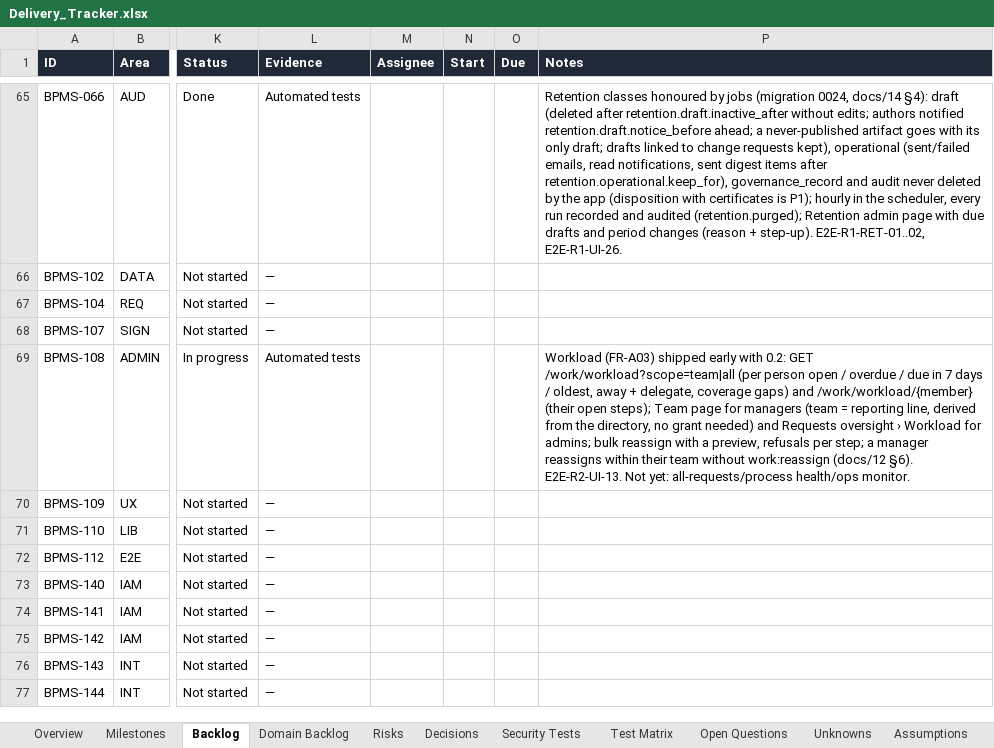
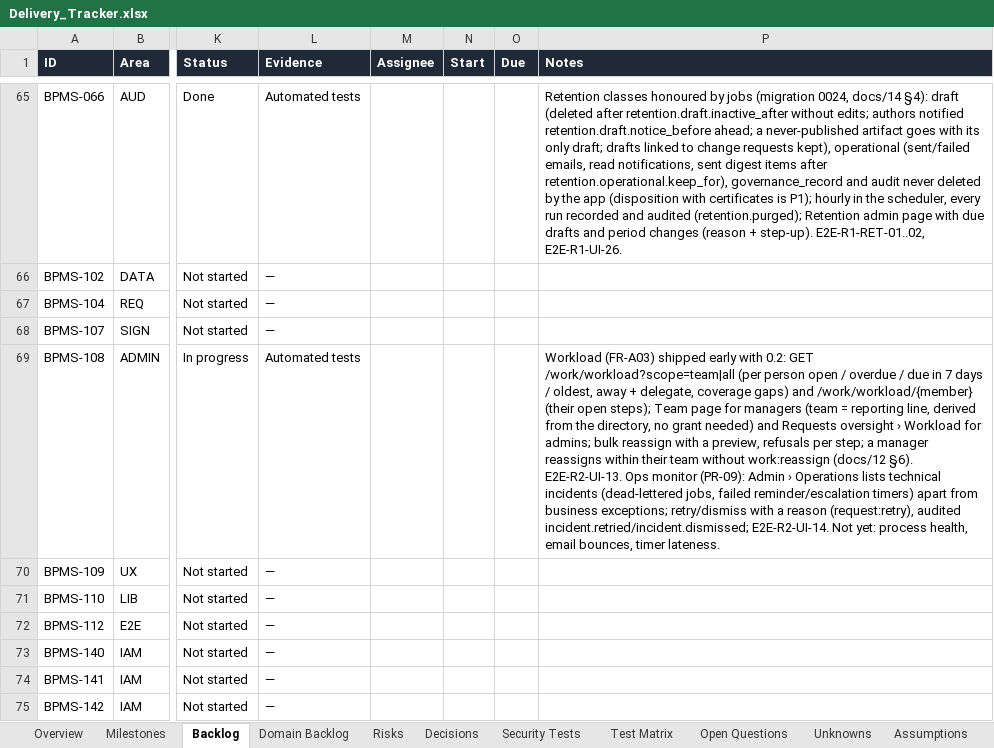
Before and after one commit to CasualOffice/Procera, an Excel workbook: trackers/Delivery_Tracker.xlsx, sheet Backlog, drawn as a sheet; only a part is shown, gaps mark what is left out; the shorter side is filled out with more unchanged rows; values as stored, in another font and other column widths than the file's, no borders; conditional formats and table styles not drawn; the diff names each change by its address in the sheet, - before the commit and + after, or states it on an @@ line.

Commit message:
feat(BPMS-108): [protected] operations view — technical incidents apart from business exceptions
GET /operations/incidents lists dead-lettered jobs and reminder/escalation
timers that exhausted their retries, with their request and error; retry
(requeue / fire now, attempts reset) and dismiss (park / cancel) need a
reason and request:retry, audited incident.retried / incident.dismissed.
Admin › Operations shows them beside business-exception tiles that link to
Requests oversight. Test hook /__test/incidents (e2e feature only); AUD-01
exercises both routes. E2E-R2-UI-14.

Signed-off-by: sachin sarwa <schnsrw@gmail.com>

```diff
--- a/trackers/Delivery_Tracker.xlsx (sheet Backlog)
+++ b/trackers/Delivery_Tracker.xlsx (sheet Backlog)
-P69 (Notes): …§6). E2E-R2-UI-13. Not yet: all-requests/process health/ops monitor.
+P69 (Notes): …§6). E2E-R2-UI-13. Ops monitor (PR-09): Admin › Operations lists technical incidents (dead-lettered jobs, failed reminder/escalation timers) apart from business exceptions; retry/dismiss with a reason (request:retry), audited incident.retried/incident.dismissed; E2E-R2-UI-14. Not yet: process health, email bounces, timer lateness.
```
Also changed, not shown: sheet Domain Backlog, 22 other files.
